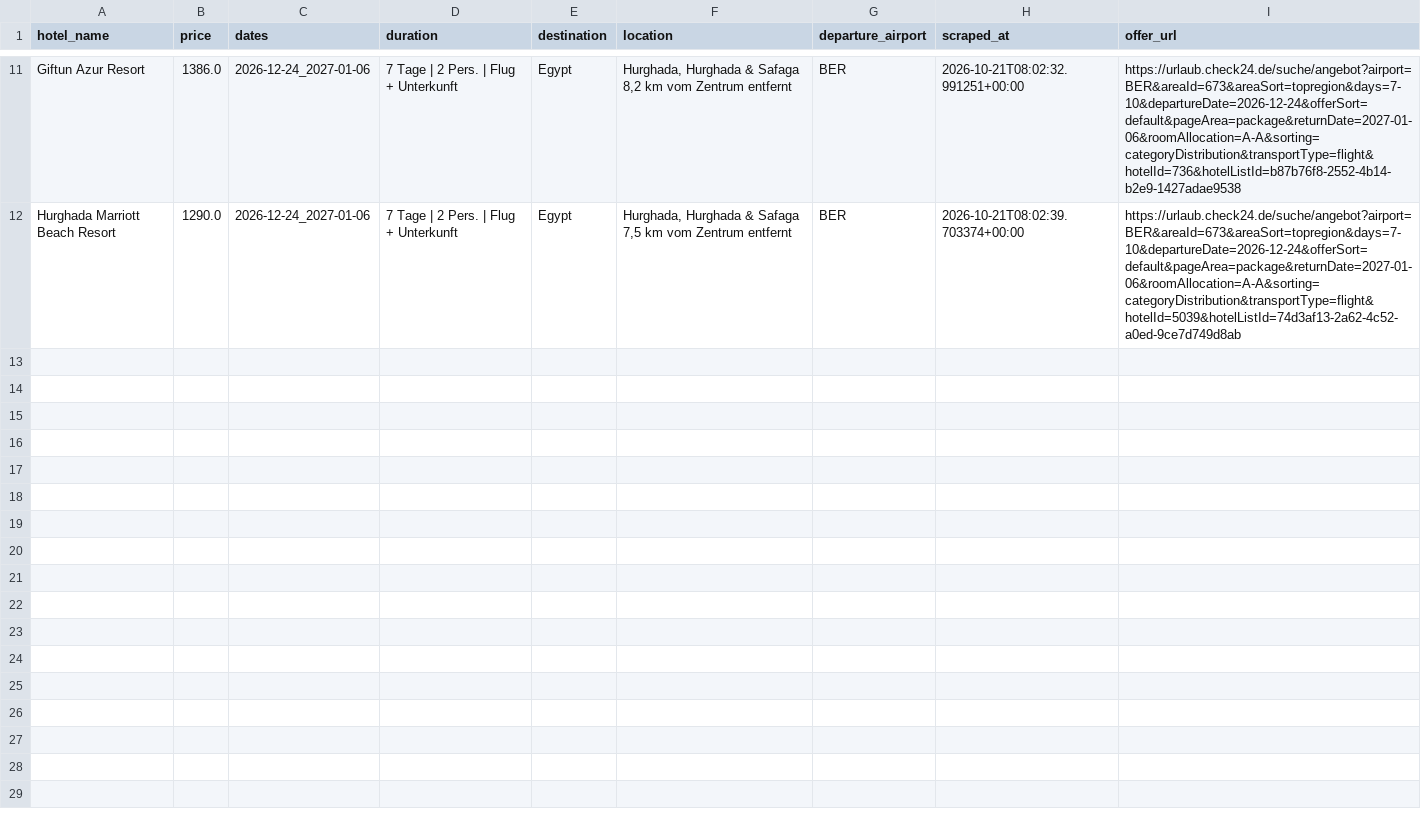
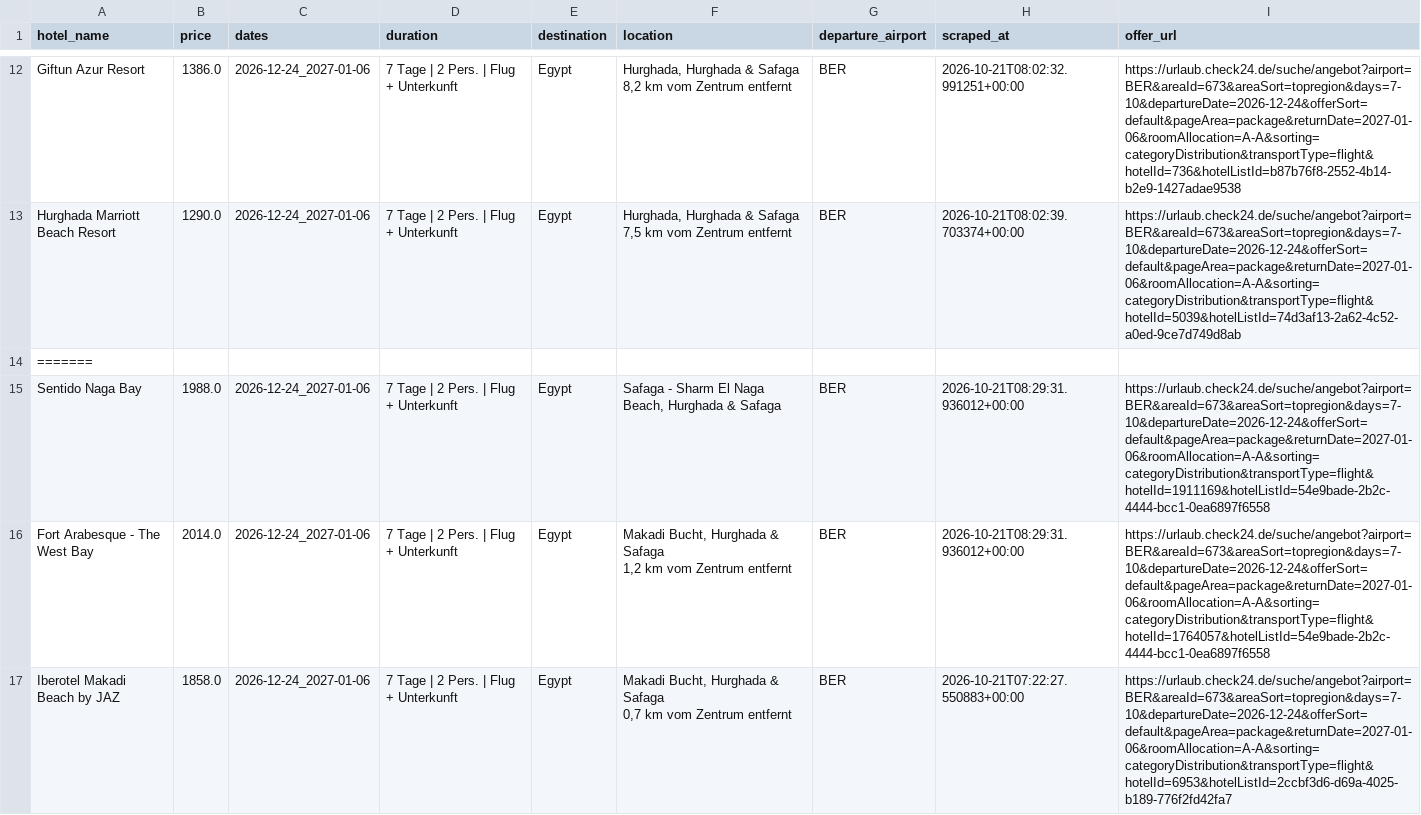
Before and after one commit to Jancker2a/travel-monitoring, a CSV file: data/filters/filter_egypt_ny_dec24_2026_7_10_days/germany_prices.csv, drawn as a sheet; only a part is shown, gaps mark what is left out; ↵ is a line break in a cell; the diff covers the shown part only; the diff names each change by its address in the sheet, - before the commit and + after, or states it on an @@ line.

```diff
--- a/data/filters/filter_egypt_ny_dec24_2026_7_10_days/germany_prices.csv
+++ b/data/filters/filter_egypt_ny_dec24_2026_7_10_days/germany_prices.csv
+row 14: =======
+row 15: Sentido Naga Bay | 1988.0 | 2026-12-24_2027-01-06 | 7 Tage | 2 Pers. | Flug + Unterkunft | Egypt | Safaga - Sharm El Naga Beach, Hurghada & Safaga | BER | 2026-10-21T08:29:31.936012+00:00 | https://urlaub.check24.de/suche/angebot?airport=BER&areaId=673&areaSort=topregion&days=7-10&departureDate=2026-12-24&offerSort=default&pageArea=package&returnDate=2027-01-06&roomAllocation=A-A&sorting=categoryDistribution&transportType=flight&hotelId=1911169&hotelListId=54e9bade-2b2c-4444-bcc1-0ea6897f6558
+row 16: Fort Arabesque - The West Bay | 2014.0 | 2026-12-24_2027-01-06 | 7 Tage | 2 Pers. | Flug + Unterkunft | Egypt | Makadi Bucht, Hurghada & Safaga ↵ 1,2 km vom Zentrum entfernt | BER | 2026-10-21T08:29:31.936012+00:00 | https://urlaub.check24.de/suche/angebot?airport=BER&areaId=673&areaSort=topregion&days=7-10&departureDate=2026-12-24&offerSort=default&pageArea=package&returnDate=2027-01-06&roomAllocation=A-A&sorting=categoryDistribution&transportType=flight&hotelId=1764057&hotelListId=54e9bade-2b2c-4444-bcc1-0ea6897f6558
+row 17: Iberotel Makadi Beach by JAZ | 1858.0 | 2026-12-24_2027-01-06 | 7 Tage | 2 Pers. | Flug + Unterkunft | Egypt | Makadi Bucht, Hurghada & Safaga ↵ 0,7 km vom Zentrum entfernt | BER | 2026-10-21T07:22:27.550883+00:00 | https://urlaub.check24.de/suche/angebot?airport=BER&areaId=673&areaSort=topregion&days=7-10&departureDate=2026-12-24&offerSort=default&pageArea=package&returnDate=2027-01-06&roomAllocation=A-A&sorting=categoryDistribution&transportType=flight&hotelId=6953&hotelListId=2ccbf3d6-d69a-4025-b189-776f2fd42fa7
```
Also changed, not shown: 10 added rows elsewhere in this file, data/filters/filter_13_16_days/germany_prices.csv, data/filters/filter_7_10_days/germany_prices.csv, 27 other files.
